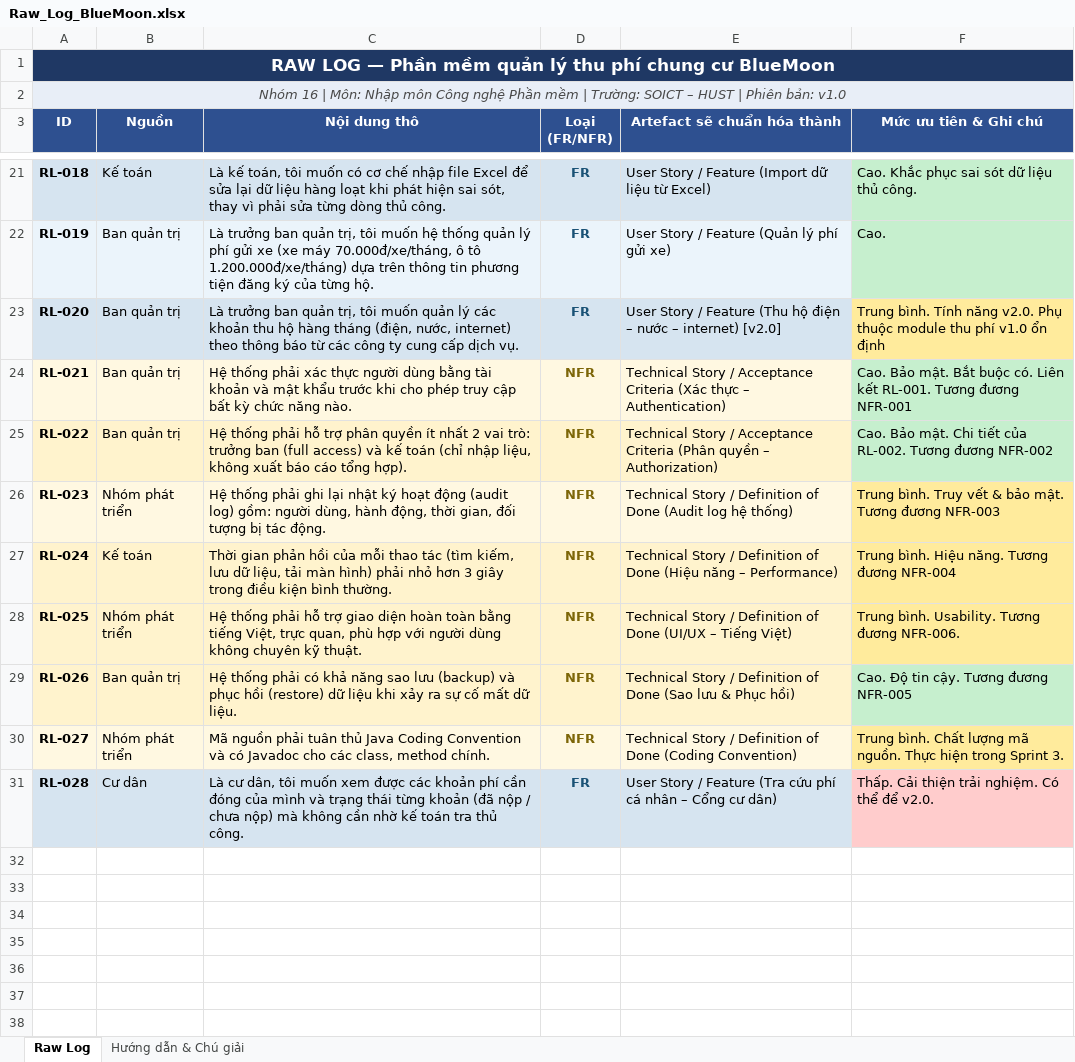
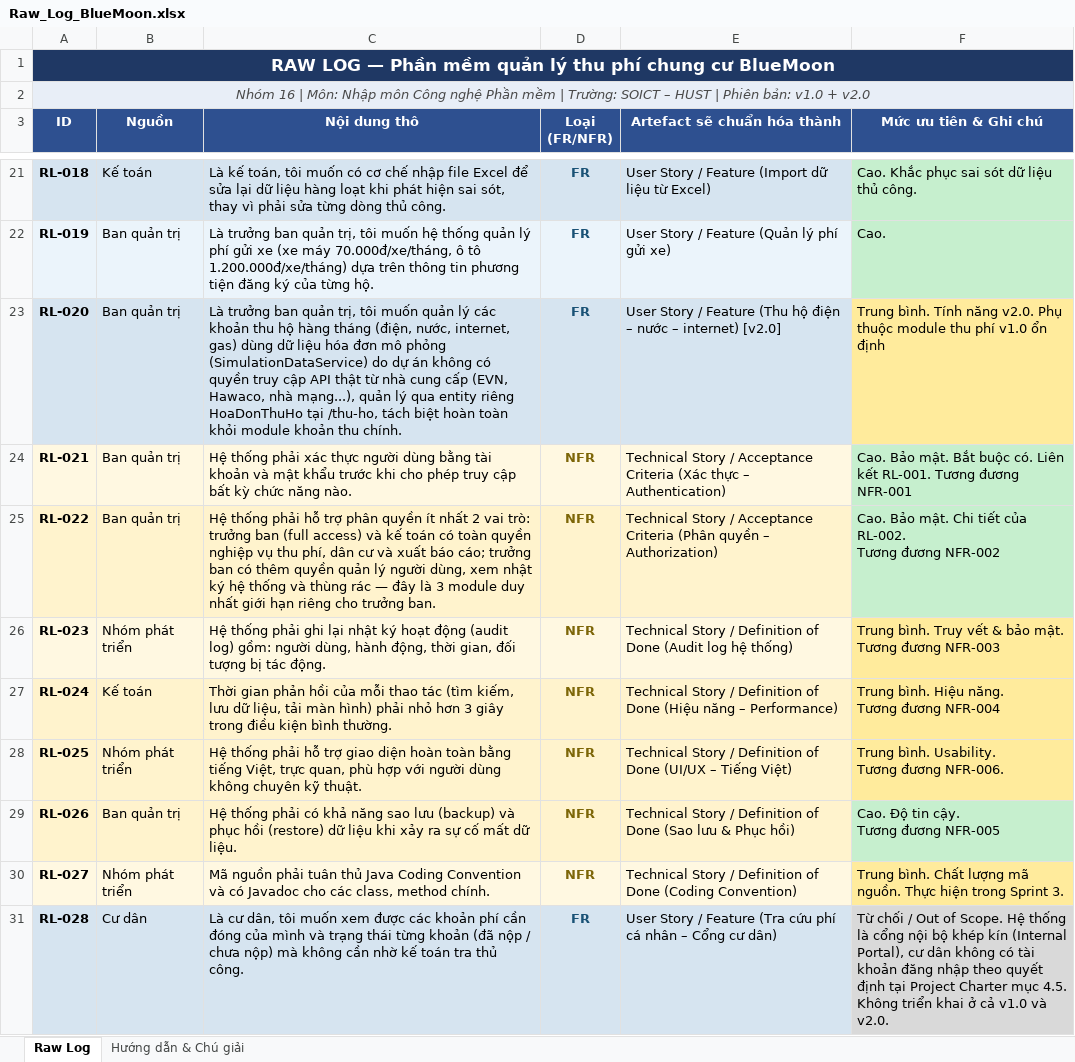
Before and after one commit to DDNmajor/IT3180_Group16_BlueMoon, an Excel workbook: docs/Nhóm 16/01 - Tai lieu du an/1. Ke hoach phat hieu yeu cau BTL (Elicitation)/Raw_Log_BlueMoon.xlsx, sheet Raw Log, drawn as a sheet; only a part is shown, gaps mark what is left out; values as stored, in another font and other column widths than the file's, no borders; ↵ is a line break in a cell; the diff covers the shown part only; the diff names each change by its address in the sheet, - before the commit and + after, or states it on an @@ line.

```diff
--- a/docs/Nhóm 16/01 - Tai lieu du an/1. Ke hoach phat hieu yeu cau BTL (Elicitation)/Raw_Log_BlueMoon.xlsx (sheet Raw Log)
+++ b/docs/Nhóm 16/01 - Tai lieu du an/1. Ke hoach phat hieu yeu cau BTL (Elicitation)/Raw_Log_BlueMoon.xlsx (sheet Raw Log)
-A2 (ID): …bản: v1.0
+A2 (ID): …bản: v1.0 + v2.0
-C23 (Nội dung thô): …(điện, nước, internet) theo thông báo từ các công ty cung cấp dịch vụ.
+C23 (Nội dung thô): …(điện, nước, internet, gas) dùng dữ liệu hóa đơn mô phỏng (SimulationDataService) do dự án không có quyền truy cập API thật từ nhà cung cấp (EVN, Hawaco, nhà mạng...), quản lý qua entity riêng HoaDonThuHo tại /thu-ho, tách biệt hoàn toàn khỏi module khoản thu chính.
-C25 (Nội dung thô): …kế toán (chỉ nhập liệu, không xuất báo cáo tổng hợp).
+C25 (Nội dung thô): …kế toán có toàn quyền nghiệp vụ thu phí, dân cư và xuất báo cáo; trưởng ban có thêm quyền quản lý người dùng, xem nhật ký hệ thống và thùng rác — đây là 3 module duy nhất giới hạn riêng cho trưởng ban.
-F25 (Mức ưu tiên & Ghi chú): …đương NFR-002
+F25 (Mức ưu tiên & Ghi chú): …đương NFR-002
-F26 (Mức ưu tiên & Ghi chú): …đương NFR-003
+F26 (Mức ưu tiên & Ghi chú): …đương NFR-003
-F27 (Mức ưu tiên & Ghi chú): Trung bình. Hiệu năng. Tương đương NFR-004
+F27 (Mức ưu tiên & Ghi chú): Trung bình. Hiệu năng. ↵ Tương đương NFR-004
-F28 (Mức ưu tiên & Ghi chú): Trung bình. Usability. Tương đương NFR-006.
+F28 (Mức ưu tiên & Ghi chú): Trung bình. Usability. ↵ Tương đương NFR-006.
-F29 (Mức ưu tiên & Ghi chú): Cao. Độ tin cậy. Tương đương NFR-005
+F29 (Mức ưu tiên & Ghi chú): Cao. Độ tin cậy. ↵ Tương đương NFR-005
-F31 (Mức ưu tiên & Ghi chú): Thấp. Cải thiện trải nghiệm. Có thể để v2.0.
+F31 (Mức ưu tiên & Ghi chú): Từ chối / Out of Scope. Hệ thống là cổng nội bộ khép kín (Internal Portal), cư dân không có tài khoản đăng nhập theo quyết định tại Project Charter mục 4.5. Không triển khai ở cả v1.0 và v2.0.
-F31 fill: #FFCCCC
+F31 fill: #D9D9D9
```
Also changed, not shown: 9 added rows and 1 edited cell elsewhere in this sheet, sheet Hướng dẫn & Chú giải, docs/Nhóm 16/01 - Tai lieu du an/1. Ke hoach phat hieu yeu cau BTL (Elicitation)/Client_s Wish List.xlsx, docs/Nhóm 16/01 - Tai lieu du an/1. Ke hoach phat hieu yeu cau BTL (Elicitation)/Non Functional Requirements.xlsx, 4 other files.
